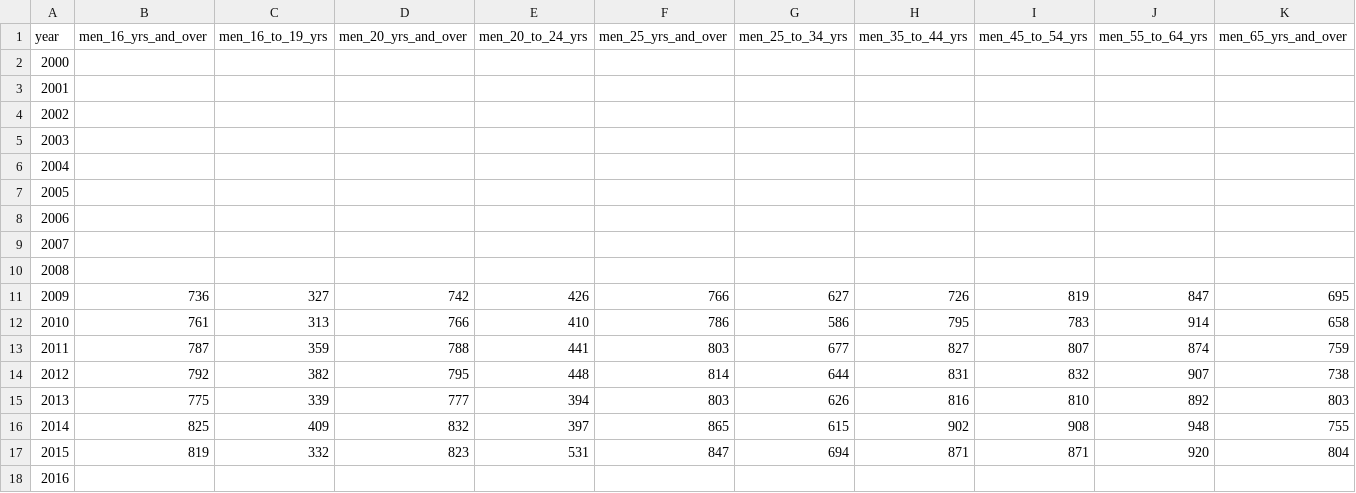
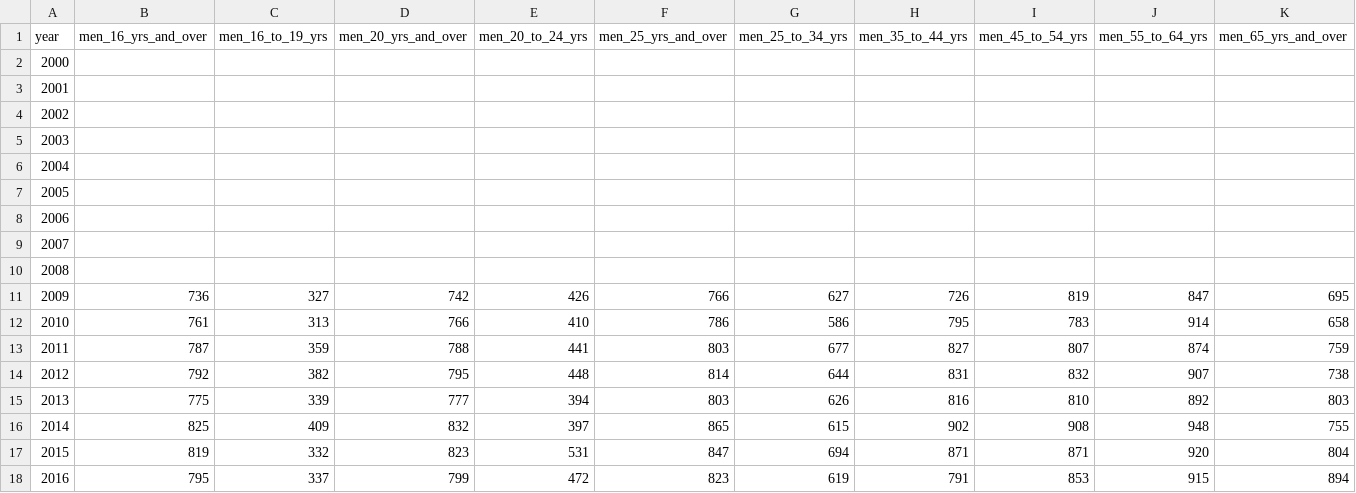
Before and after one commit to GSA/sdg-indicators-usa, a CSV file: data/indicator_8-5-1.csv, drawn as a sheet; only a part is shown; removed rows and columns are numbered as before the commit, all else as after; rows hold the shown columns only; the diff names each change by its address in the sheet, - before the commit and + after, or states it on an @@ line.

Commit message:
Update indicator_8-5-1.csv

```diff
--- a/data/indicator_8-5-1.csv
+++ b/data/indicator_8-5-1.csv
-row 18: 2016
+row 18: 2016 | 795 | 337 | 799 | 472 | 823 | 619 | 791 | 853 | 915 | 894
```
